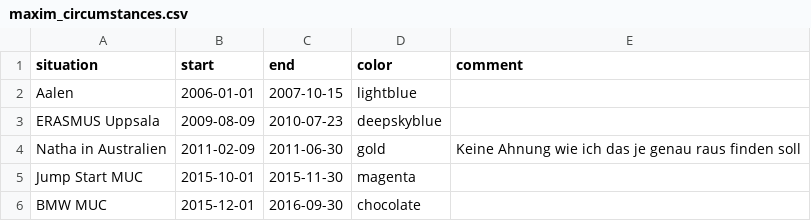
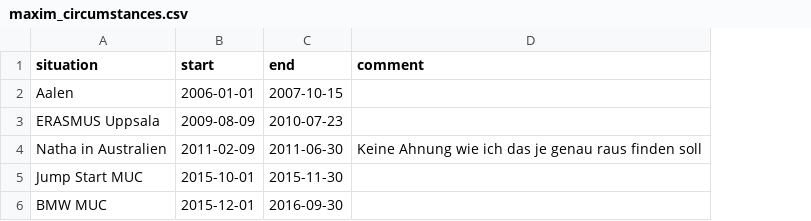
Before and after one commit to MaximOtt/DatingTimelineStreamlit, a CSV file: maxim_circumstances.csv, drawn as a sheet; the diff names each change by its address in the sheet, - before the commit and + after, or states it on an @@ line.

```diff
--- a/maxim_circumstances.csv
+++ b/maxim_circumstances.csv
-column D (color), rows 2-6: lightblue | deepskyblue | gold | magenta | chocolate
```
Also changed, not shown: maxim_people.csv, maxim_specials.csv, 10 other files.
